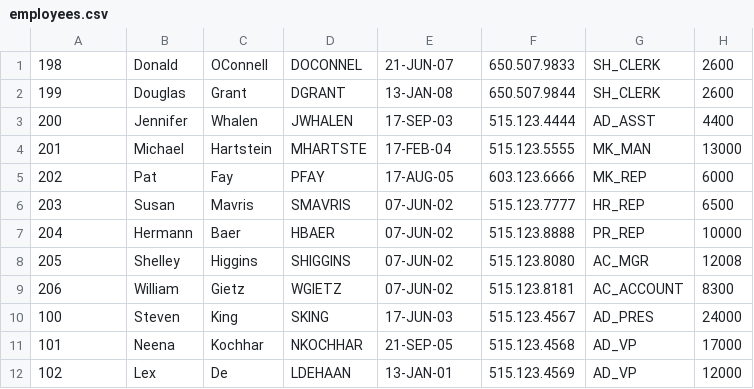
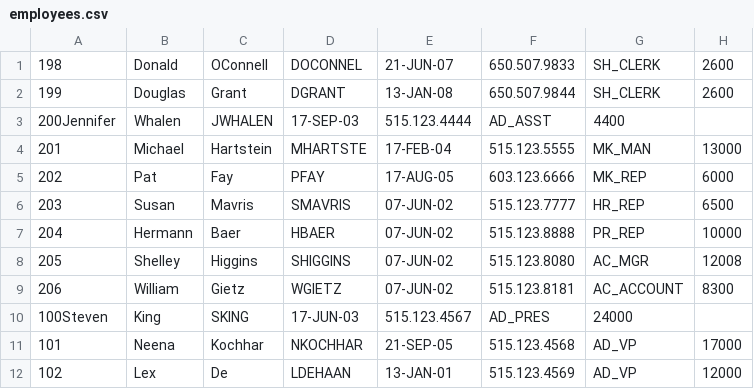
Before and after one commit to RTarkunde/CAPG95, a CSV file: Day18/simpleLinkList/data/employees.csv, drawn as a sheet; only a part is shown; removed rows and columns are numbered as before the commit, all else as after; the diff names each change by its address in the sheet, - before the commit and + after, or states it on an @@ line.

Commit message:
changed | to ,

```diff
--- a/Day18/simpleLinkList/data/employees.csv
+++ b/Day18/simpleLinkList/data/employees.csv
-row 3: 200 | Jennifer | Whalen | JWHALEN | 17-SEP-03 | 515.123.4444 | AD_ASST | 4400
+row 3: 200Jennifer | Whalen | JWHALEN | 17-SEP-03 | 515.123.4444 | AD_ASST | 4400
-row 10: 100 | Steven | King | SKING | 17-JUN-03 | 515.123.4567 | AD_PRES | 24000
+row 10: 100Steven | King | SKING | 17-JUN-03 | 515.123.4567 | AD_PRES | 24000
```
